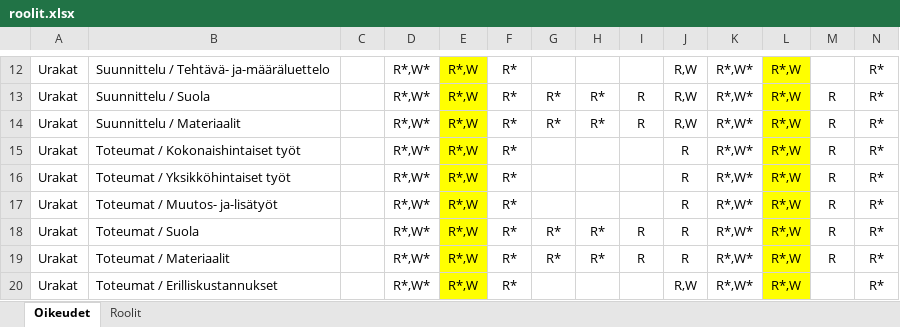
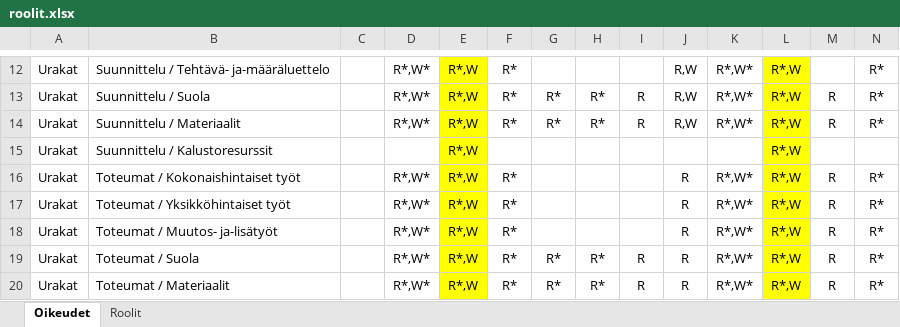
Before and after one commit to finnishtransportagency/harja, an Excel workbook: resources/roolit.xlsx, sheet Oikeudet, drawn as a sheet; only a part is shown, gaps mark what is left out; the shorter side is filled out with more unchanged rows; values as stored, in another font and other column widths than the file's, no borders; rows hold the shown columns only; the diff names each change by its address in the sheet, - before the commit and + after, or states it on an @@ line.

Commit message:
HARJA-2248: Lisää uudet oikeudet kalustoresursseihin ja muokkaa kalustoresurssit palvelua käyttämään uutta oikeutta

```diff
--- a/resources/roolit.xlsx (sheet Oikeudet)
+++ b/resources/roolit.xlsx (sheet Oikeudet)
+row 15: Urakat | Suunnittelu / Kalustoresurssit |  |  | R*,W |  |  |  |  |  |  | R*,W
```
Also changed, not shown: sheet Roolit, 4 other files.
